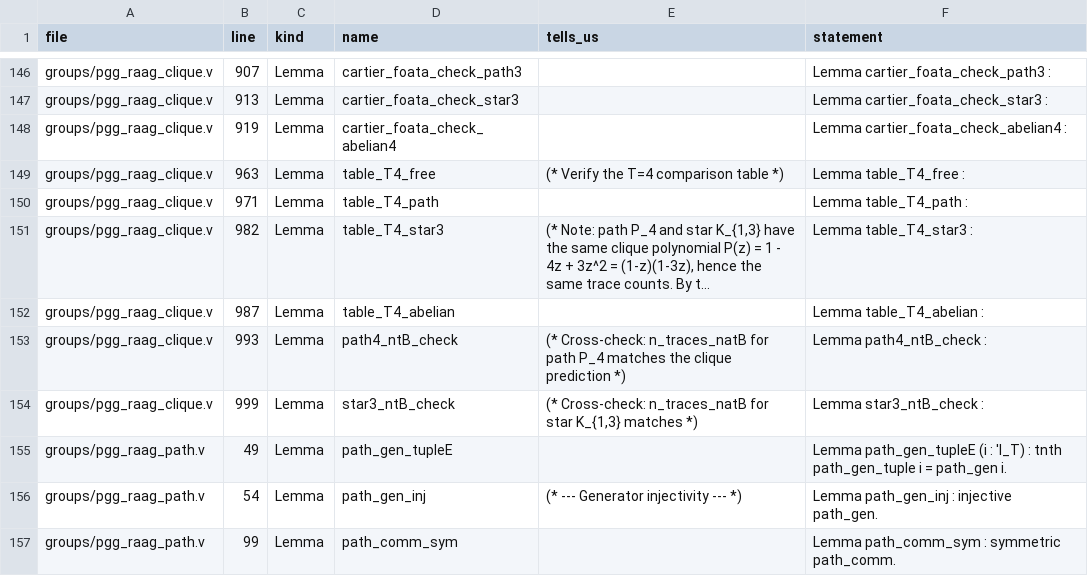
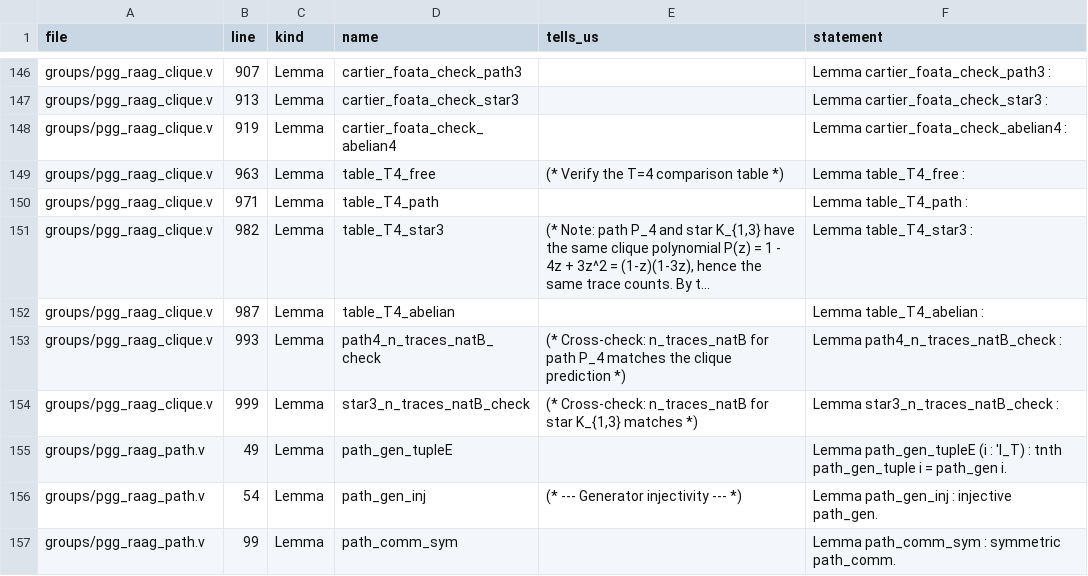
Before and after one commit to weng-chenghui/rocq-pgg-smc, a TSV file: audit-inventory/theorem_index.tsv, drawn as a sheet; only a part is shown, gaps mark what is left out; long unchanged cells end in …; the diff covers the shown part only; the diff names each change by its address in the sheet, - before the commit and + after, or states it on an @@ line.

Commit message:
chore(comments): the pass over the forward closure of psl211_endpoints.v (checkpoint before the single recompile)
Owner's order of 2026-09-21. Comments of twelve frozen files: the economic
words, the two uses of the word for a published program, the noun barred on
2026-09-20, the norm abbreviation, variation distance where the statement is a
var_dist. Bound variables spelled with a capital letter and the digits one or
two renamed in six files (two of them frozen); s5_nt_L1..3 become
s5_n_traces_natB1..3 and the whole _ntB family of pgg_raag_clique.v follows.
smc_interpreter.v is not renamed: vendored verbatim. Sheet by one Opus writer,
audited by one Opus auditor, rulings by the main session, applied by hand by
an Opus rocq-prover; code tokens identical in the comment-only files and
identical modulo the rename map in the others. main is not moved until the
recompile is green.

```diff
--- a/audit-inventory/theorem_index.tsv
+++ b/audit-inventory/theorem_index.tsv
-D153 (name): path4_ntB_check
+D153 (name): path4_n_traces_natB_check
-F153 (statement): Lemma path4_ntB_check :
+F153 (statement): Lemma path4_n_traces_natB_check :
-D154 (name): star3_ntB_check
+D154 (name): star3_n_traces_natB_check
-F154 (statement): Lemma star3_ntB_check :
+F154 (statement): Lemma star3_n_traces_natB_check :
```
Also changed, not shown: 24 edited cells elsewhere in this file, 27 other files.
